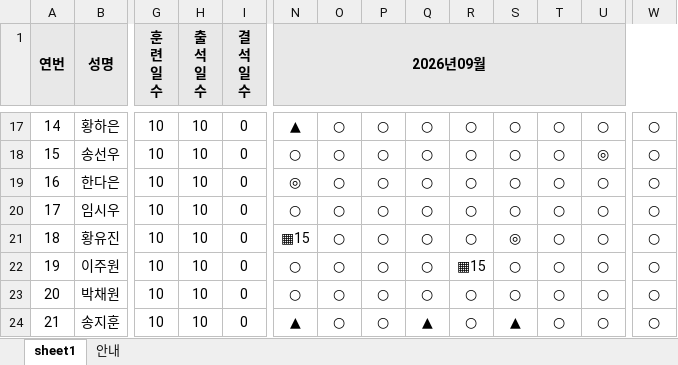
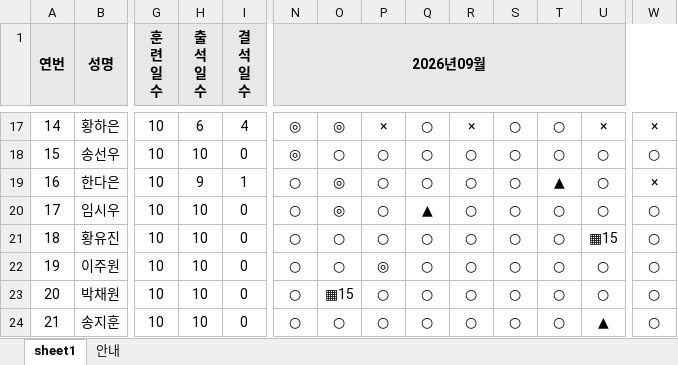
Before and after one commit to 2ichu/training-operations-control, an Excel workbook: samples/official-attendance/beacon_official_sheet_sample.xlsx, sheet sheet1, drawn as a sheet; only a part is shown, gaps mark what is left out; values as stored, in another font and other column widths than the file's, no borders; the diff covers the shown part only; the diff names each change by its address in the sheet, - before the commit and + after, or states it on an @@ line.

```diff
--- a/samples/official-attendance/beacon_official_sheet_sample.xlsx (sheet sheet1)
+++ b/samples/official-attendance/beacon_official_sheet_sample.xlsx (sheet sheet1)
-H17 (출 석 일 수): 10
+H17 (출 석 일 수): 6
-I17 (결 석 일 수): 0
+I17 (결 석 일 수): 4
-N17 (2026년09월): ▲
+N17 (2026년09월): ◎
-O17: ○
+O17: ◎
-P17: ○
+P17: ×
-R17: ○
+R17: ×
-U17: ○
+U17: ×
-W17: ○
+W17: ×
-N18 (2026년09월): ○
+N18 (2026년09월): ◎
-U18: ◎
+U18: ○
-H19 (출 석 일 수): 10
+H19 (출 석 일 수): 9
-I19 (결 석 일 수): 0
+I19 (결 석 일 수): 1
-N19 (2026년09월): ◎
+N19 (2026년09월): ○
-O19:O20: ○
+O19:O20: ◎
-T19: ○
+T19: ▲
-W19: ○
+W19: ×
-Q20: ○
+Q20: ▲
-N21 (2026년09월): ▦15
+N21 (2026년09월): ○
-S21: ◎
+S21: ○
-U21: ○
+U21: ▦15
-P22: ○
+P22: ◎
-R22: ▦15
+R22: ○
-O23: ○
+O23: ▦15
-N24 (2026년09월): ▲
+N24 (2026년09월): ○
-Q24: ▲
+Q24: ○
-S24: ▲
+S24: ○
-U24: ○
+U24: ▲
```
Also changed, not shown: 55 edited cells elsewhere in this sheet, 42 other files.
